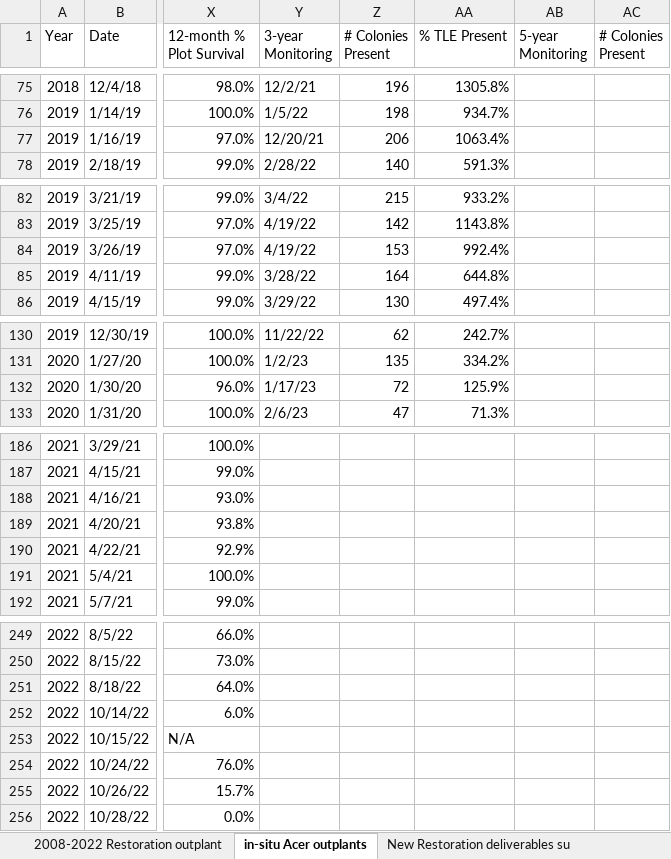
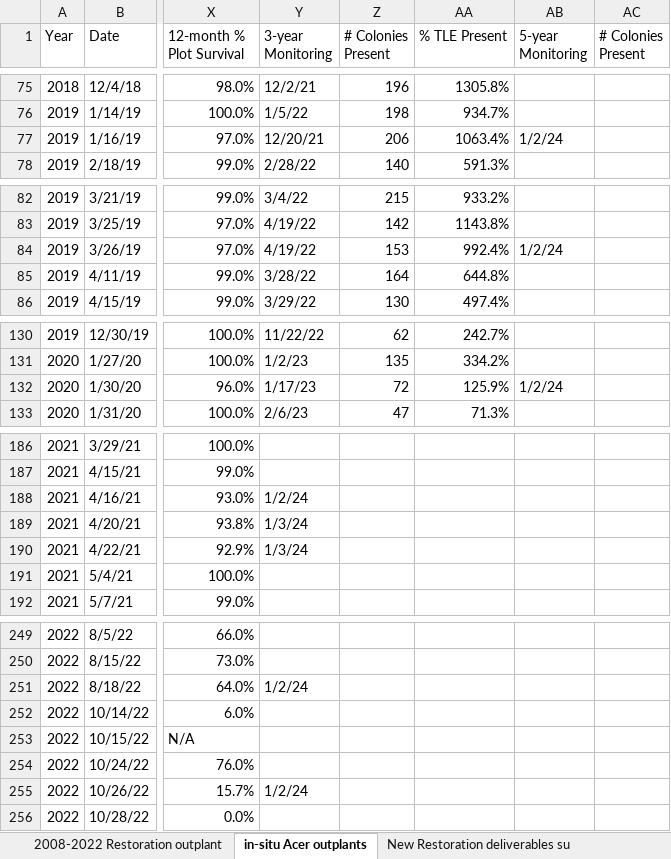
Before and after one commit to icombs2017/nfwfEdrMonitoring, an Excel workbook: data/outplantData.xlsx, sheet in-situ Acer outplants, drawn as a sheet; only a part is shown, gaps mark what is left out; values as stored, in another font and other column widths than the file's, no cell formats; charts and pictures and conditional formats not drawn; the diff covers the shown part only; the diff names each change by its address in the sheet, - before the commit and + after, or states it on an @@ line.

```diff
--- a/data/outplantData.xlsx (sheet in-situ Acer outplants)
+++ b/data/outplantData.xlsx (sheet in-situ Acer outplants)
-AB77 (5-year Monitoring): (empty)
+AB77 (5-year Monitoring): 1/2/24
-AB84 (5-year Monitoring): (empty)
+AB84 (5-year Monitoring): 1/2/24
-AB132 (5-year Monitoring): (empty)
+AB132 (5-year Monitoring): 1/2/24
-Y188 (3-year Monitoring): (empty)
+Y188 (3-year Monitoring): 1/2/24
-Y189:Y190 (3-year Monitoring): (empty)
+Y189:Y190 (3-year Monitoring): 1/3/24
-Y251 (3-year Monitoring): (empty)
+Y251 (3-year Monitoring): 1/2/24
-Y255 (3-year Monitoring): (empty)
+Y255 (3-year Monitoring): 1/2/24
```
Also changed, not shown: 36 edited cells elsewhere in this sheet, sheet ex-situ Apal outplants, cell formats, 1 other file.
